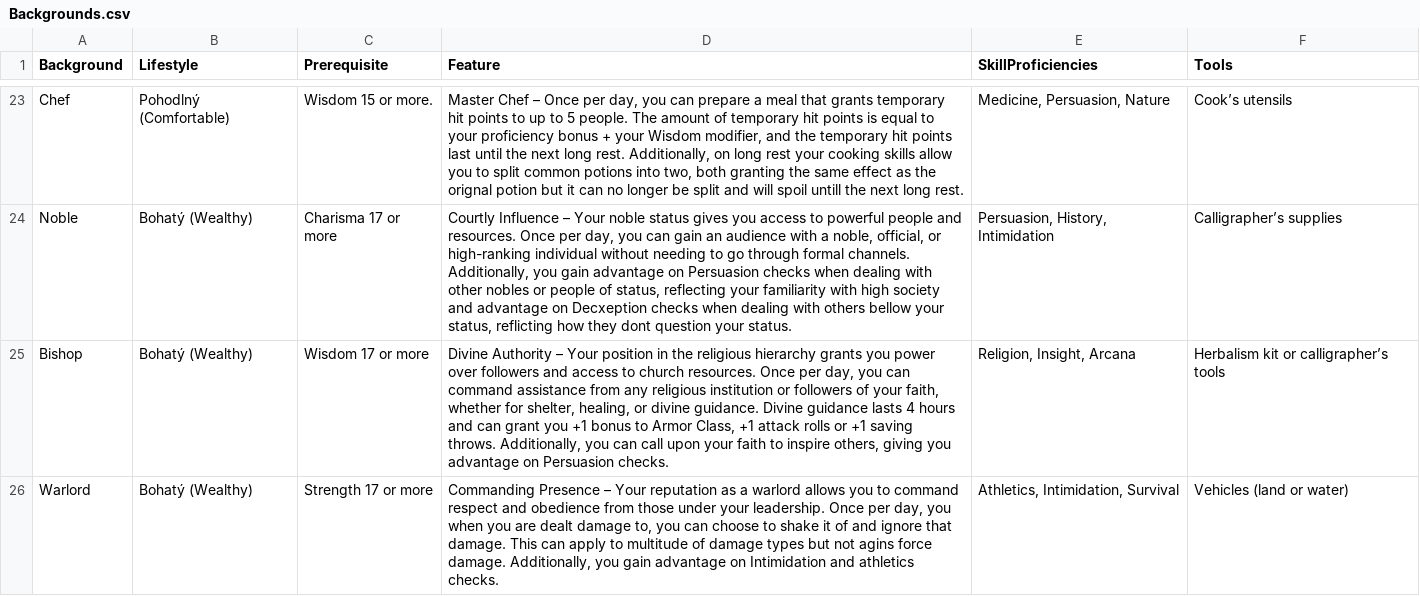
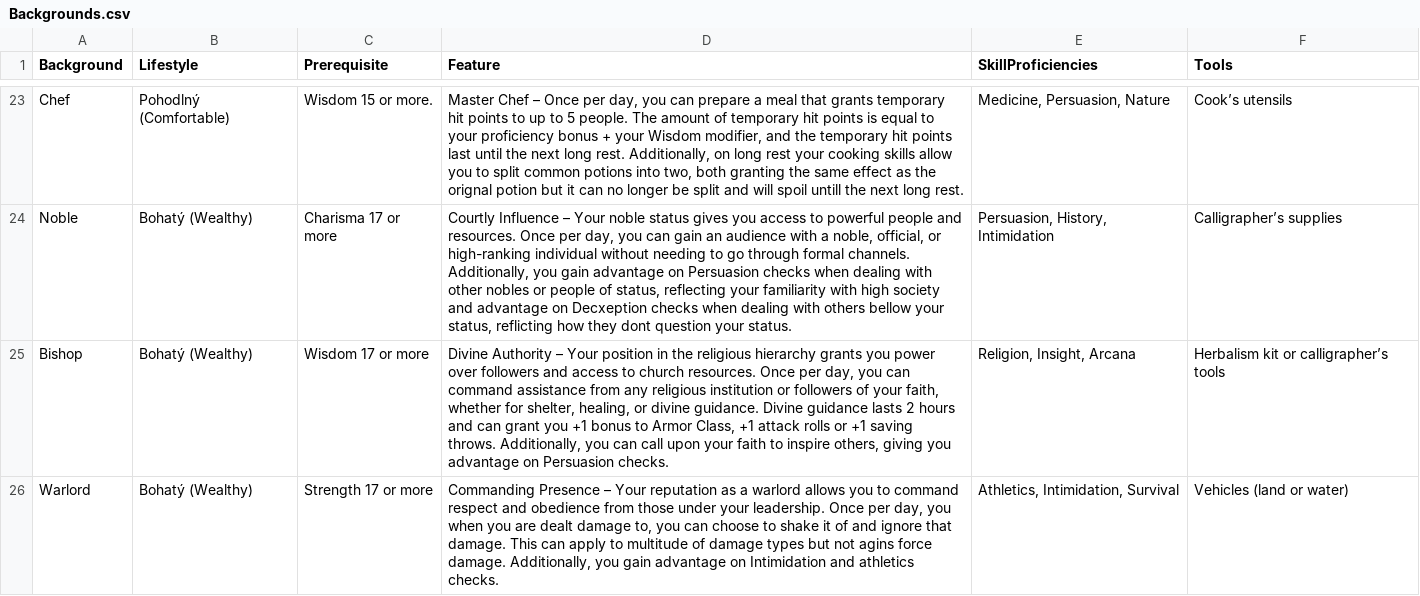
Before and after one commit to Beariar/ALP, a CSV file: Backgrounds.csv, drawn as a sheet; only a part is shown, gaps mark what is left out; the diff covers the shown part only; the diff names each change by its address in the sheet, - before the commit and + after, or states it on an @@ line.

Commit message:
Update Backgrounds.csv

```diff
--- a/Backgrounds.csv
+++ b/Backgrounds.csv
-D25 (Feature): …guidance lasts 4 hours and…
+D25 (Feature): …guidance lasts 2 hours and…
```
Also changed, not shown: 1 edited cell elsewhere in this file.
